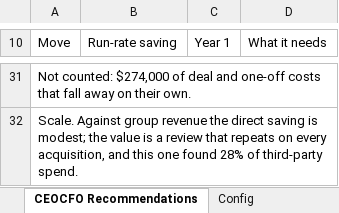
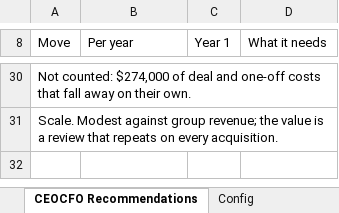
Before and after one commit to claxman/vendor-spend-analysis, an Excel workbook: outputs/sheet/Vendor Analysis Assessment - Chaitanya Laxman.xlsx, sheet CEOCFO Recommendations, drawn as a sheet; only a part is shown, gaps mark what is left out; values as stored, in another font and other column widths than the file's, no borders; addresses are those after the commit; the diff covers the shown part only; the diff names each change by its address in the sheet, - before the commit and + after, or states it on an @@ line.

```diff
--- a/outputs/sheet/Vendor Analysis Assessment - Chaitanya Laxman.xlsx (sheet CEOCFO Recommendations)
+++ b/outputs/sheet/Vendor Analysis Assessment - Chaitanya Laxman.xlsx (sheet CEOCFO Recommendations)
-B8: Run-rate saving
+B8: Per year
-A31 (Move): Scale. Against group revenue the direct saving is modest; the value is a review that repeats on every acquisition, and this one found 28% of third-party spend.
+A31 (Move): Scale. Modest against group revenue; the value is a review that repeats on every acquisition.
```
Also changed, not shown: 1 added row, 2 removed rows and 23 edited cells elsewhere in this sheet, sheet Vendor Analysis Assessment, sheet Methodology, sheet Top 3 Opportunities, 32 other files.
